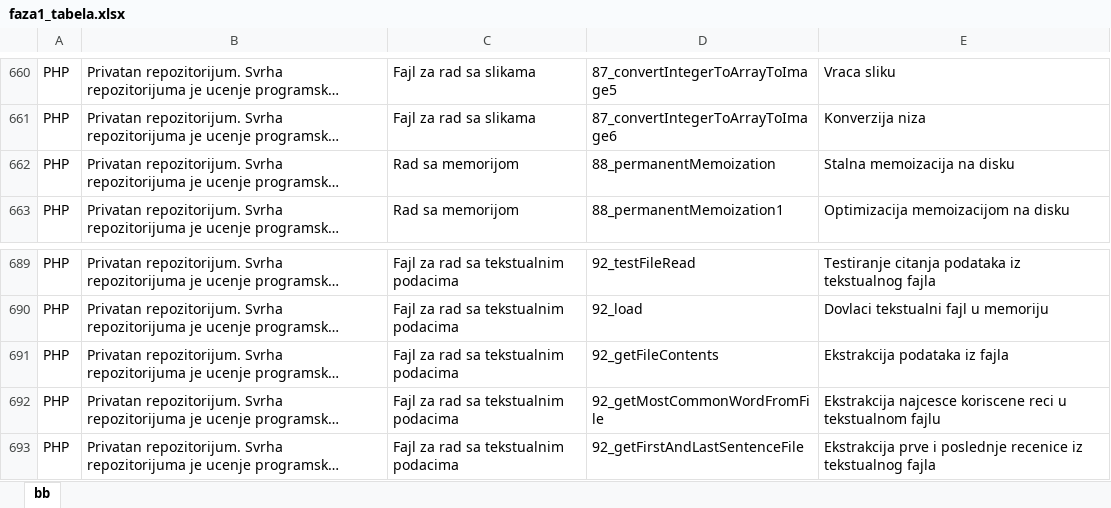
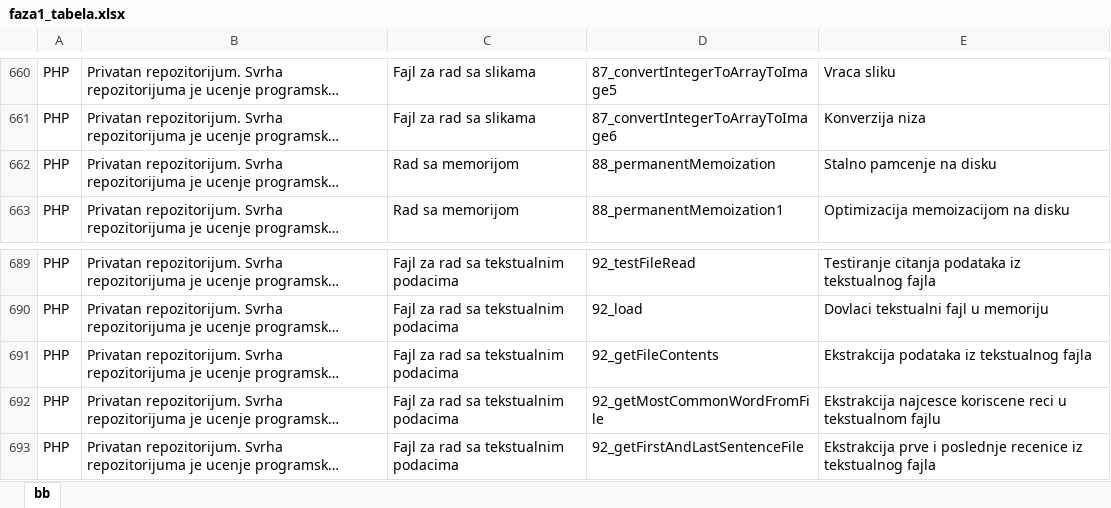
Before and after one commit to vladam91/natural-language-processing-project, an Excel workbook: faza1_tabela.xlsx, sheet bb, drawn as a sheet; only a part is shown, gaps mark what is left out; long unchanged cells end in …; values as stored, in another font and other column widths than the file's, no borders; the diff covers the shown part only; the diff names each change by its address in the sheet, - before the commit and + after, or states it on an @@ line.

```diff
--- a/faza1_tabela.xlsx (sheet bb)
+++ b/faza1_tabela.xlsx (sheet bb)
-E662: Stalna memoizacija na disku
+E662: Stalno pamcenje na disku
-E691: Ekstrakcija podataka iz fajla
+E691: Ekstrakcija podataka iz tekstualnog fajla
```
Also changed, not shown: 22 edited cells elsewhere in this sheet, faza_2.xlsx, 1 other file.
